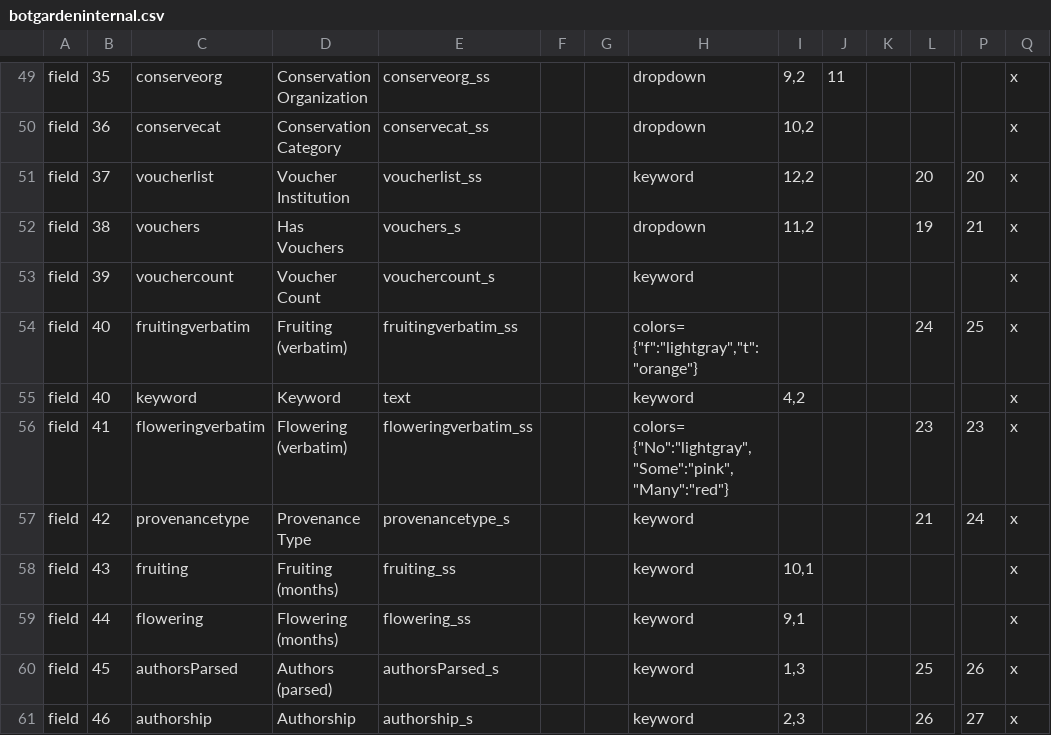
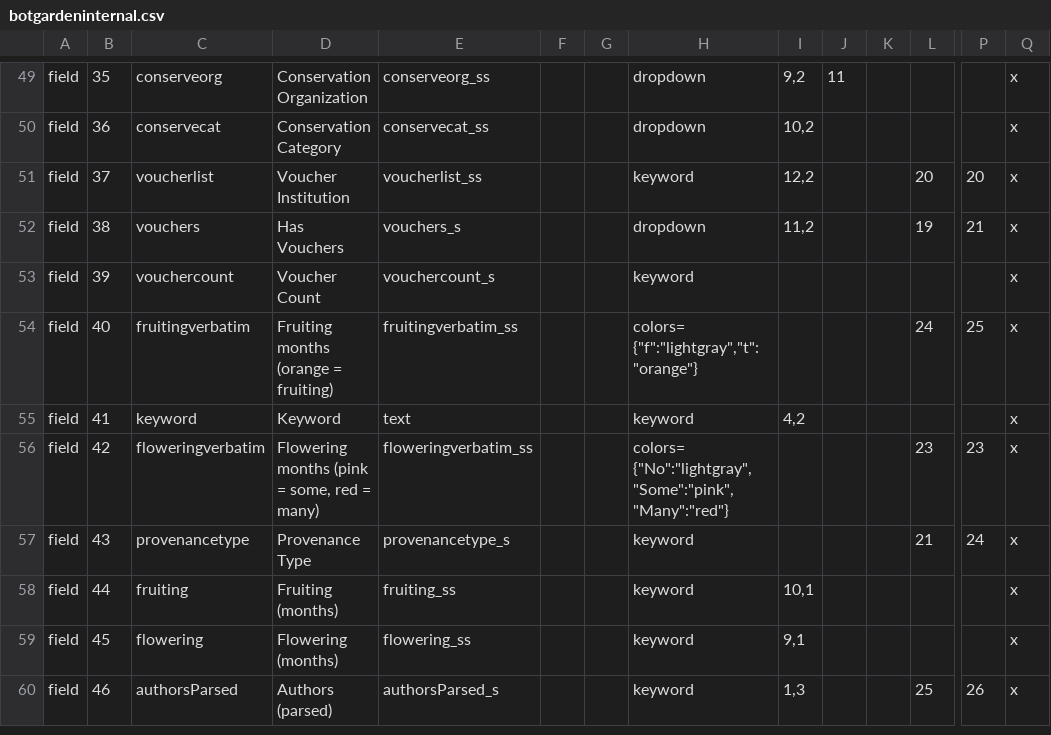
Before and after one commit to cspace-deployment/django_example_config, a CSV file: botgarden/botgardeninternal.csv, drawn as a sheet; only a part is shown, gaps mark what is left out; removed rows and columns are numbered as before the commit, all else as after; rows hold the shown columns only; the diff covers the shown part only; the diff names each change by its address in the sheet, - before the commit and + after, or states it on an @@ line.

```diff
--- a/botgarden/botgardeninternal.csv
+++ b/botgarden/botgardeninternal.csv
-D54: Fruiting (verbatim)
+D54: Fruiting months (orange = fruiting)
-B55: 40
+B55: 41
-row 56: field | 41 | floweringverbatim | Flowering (verbatim) | floweringverbatim_ss |  |  | colors= {"No":"lightgray","Some":"pink","Many":"red"} |  |  |  | 23 | 23 | x
-C56: provenancetype
+C56: floweringverbatim
-D56: Provenance Type
+D56: Flowering months (pink = some, red = many)
-E56: provenancetype_s
+E56: floweringverbatim_ss
-H56: keyword
+H56: colors= {"No":"lightgray","Some":"pink","Many":"red"}
-L56: 21
+L56: 23
-P56: 24
+P56: 23
-C57: fruiting
+C57: provenancetype
-D57: Fruiting (months)
+D57: Provenance Type
-E57: fruiting_ss
+E57: provenancetype_s
-I57: 10,1
+I57: (empty)
-L57: (empty)
+L57: 21
-P57: (empty)
+P57: 24
-C58: flowering
+C58: fruiting
-D58: Flowering (months)
+D58: Fruiting (months)
-E58: flowering_ss
+E58: fruiting_ss
-I58: 9,1
+I58: 10,1
-C59: authorsParsed
+C59: flowering
-D59: Authors (parsed)
+D59: Flowering (months)
-E59: authorsParsed_s
+E59: flowering_ss
-I59: 1,3
+I59: 9,1
-L59: 25
+L59: (empty)
-P59: 26
+P59: (empty)
-C60: authorship
+C60: authorsParsed
-D60: Authorship
+D60: Authors (parsed)
-E60: authorship_s
+E60: authorsParsed_s
-I60: 2,3
+I60: 1,3
-L60: 26
+L60: 25
-P60: 27
+P60: 26
```
Also changed, not shown: 1 added row and 33 edited cells elsewhere in this file, botgarden/plantinfo.csv.
